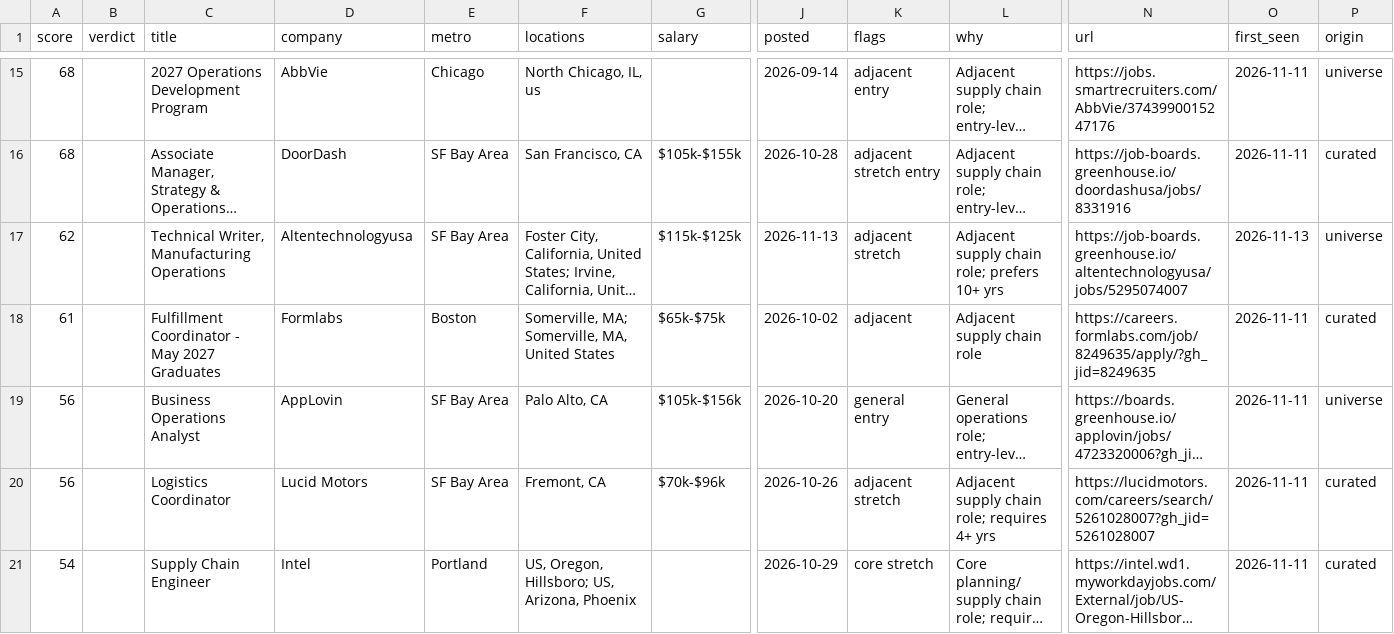
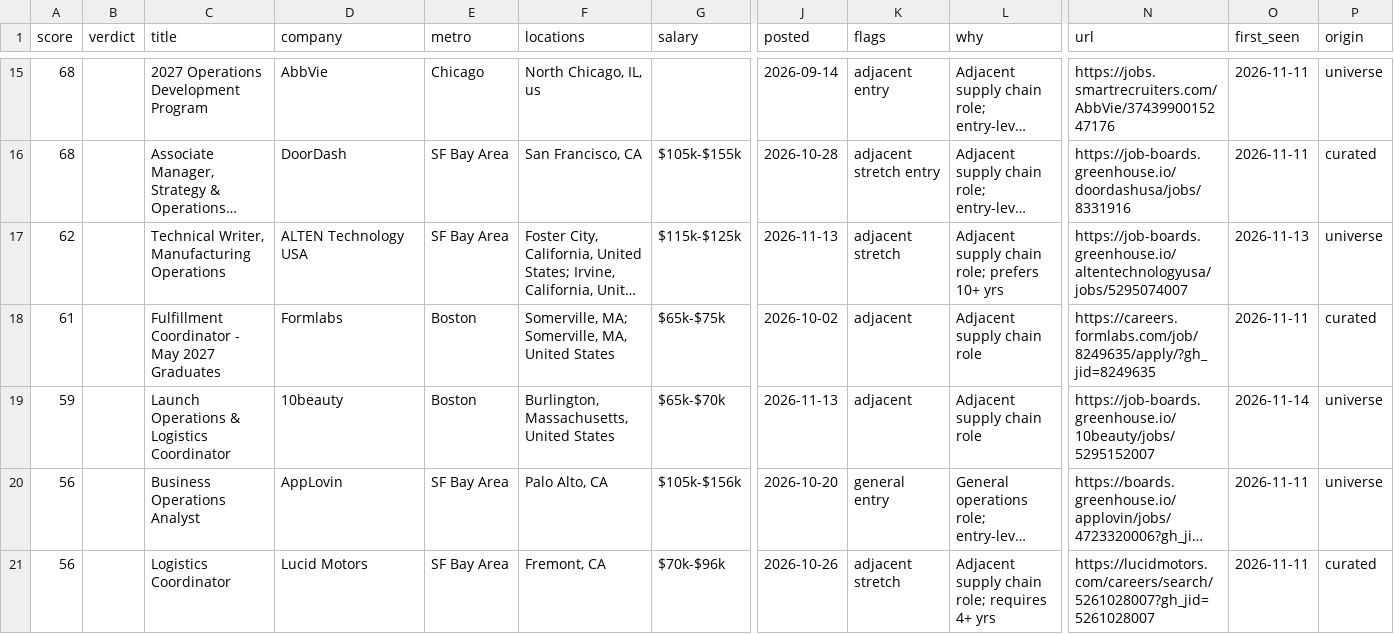
Before and after one commit to wesferg/Supply-Chain-Job-Scraper, a CSV file: results/jobs.csv, drawn as a sheet; only a part is shown, gaps mark what is left out; the shorter side is filled out with more unchanged rows; long unchanged cells end in …; rows hold the shown columns only; the diff names each change by its address in the sheet, - before the commit and + after, or states it on an @@ line.

```diff
--- a/results/jobs.csv
+++ b/results/jobs.csv
-D17 (company): Altentechnologyusa
+D17 (company): ALTEN Technology USA
+row 19: 59 |  | Launch Operations & Logistics Coordinator | 10beauty | Boston | Burlington, Massachusetts, United States | $65k-$70k | 2026-11-13 | adjacent | Adjacent supply chain role | https://job-boards.greenhouse.io/10beauty/jobs/5295152007 | 2026-11-14 | universe
```
Also changed, not shown: 5 other files.
